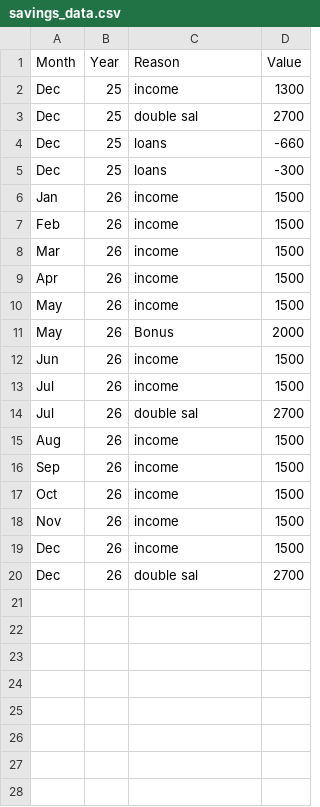
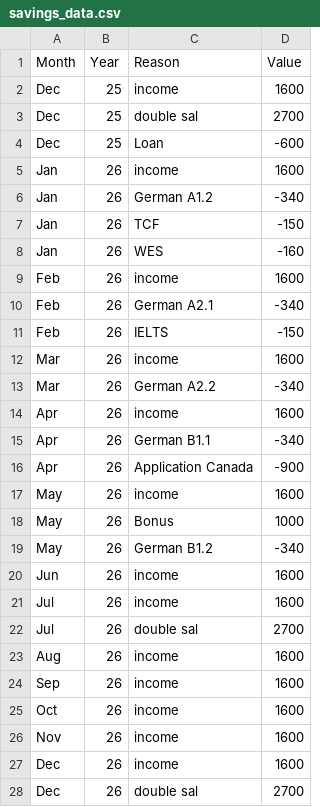
Before and after one commit to AhmadSidaoui/ahmadsidaoui.github.io, a CSV file: savings_data.csv, drawn as a sheet; only a part is shown; the diff covers the shown part only.

Commit message:
Update savings_data.csv via server

```diff
--- a/savings_data.csv
+++ b/savings_data.csv
@@ -1,20 +1,28 @@
 Month,Year,Reason,Value
-Dec,25,income,1300
+Dec,25,income,1600
 Dec,25,double sal,2700
-Dec,25,loans,-660
-Dec,25,loans,-300
-Jan,26,income,1500
-Feb,26,income,1500
-Mar,26,income,1500
-Apr,26,income,1500
-May,26,income,1500
-May,26,Bonus,2000
-Jun,26,income,1500
-Jul,26,income,1500
+Dec,25,Loan,-600
+Jan,26,income,1600
+Jan,26,German A1.2,-340
+Jan,26,TCF,-150
+Jan,26,WES,-160
+Feb,26,income,1600
+Feb,26,German A2.1,-340
+Feb,26,IELTS,-150
+Mar,26,income,1600
+Mar,26,German A2.2,-340
+Apr,26,income,1600
+Apr,26,German B1.1,-340
+Apr,26,Application Canada,-900
+May,26,income,1600
+May,26,Bonus,1000
+May,26,German B1.2,-340
+Jun,26,income,1600
+Jul,26,income,1600
 Jul,26,double sal,2700
-Aug,26,income,1500
-Sep,26,income,1500
-Oct,26,income,1500
-Nov,26,income,1500
-Dec,26,income,1500
+Aug,26,income,1600
+Sep,26,income,1600
+Oct,26,income,1600
+Nov,26,income,1600
+Dec,26,income,1600
 Dec,26,double sal,2700
```
Also changed, not shown: 1 added row elsewhere in this file.
